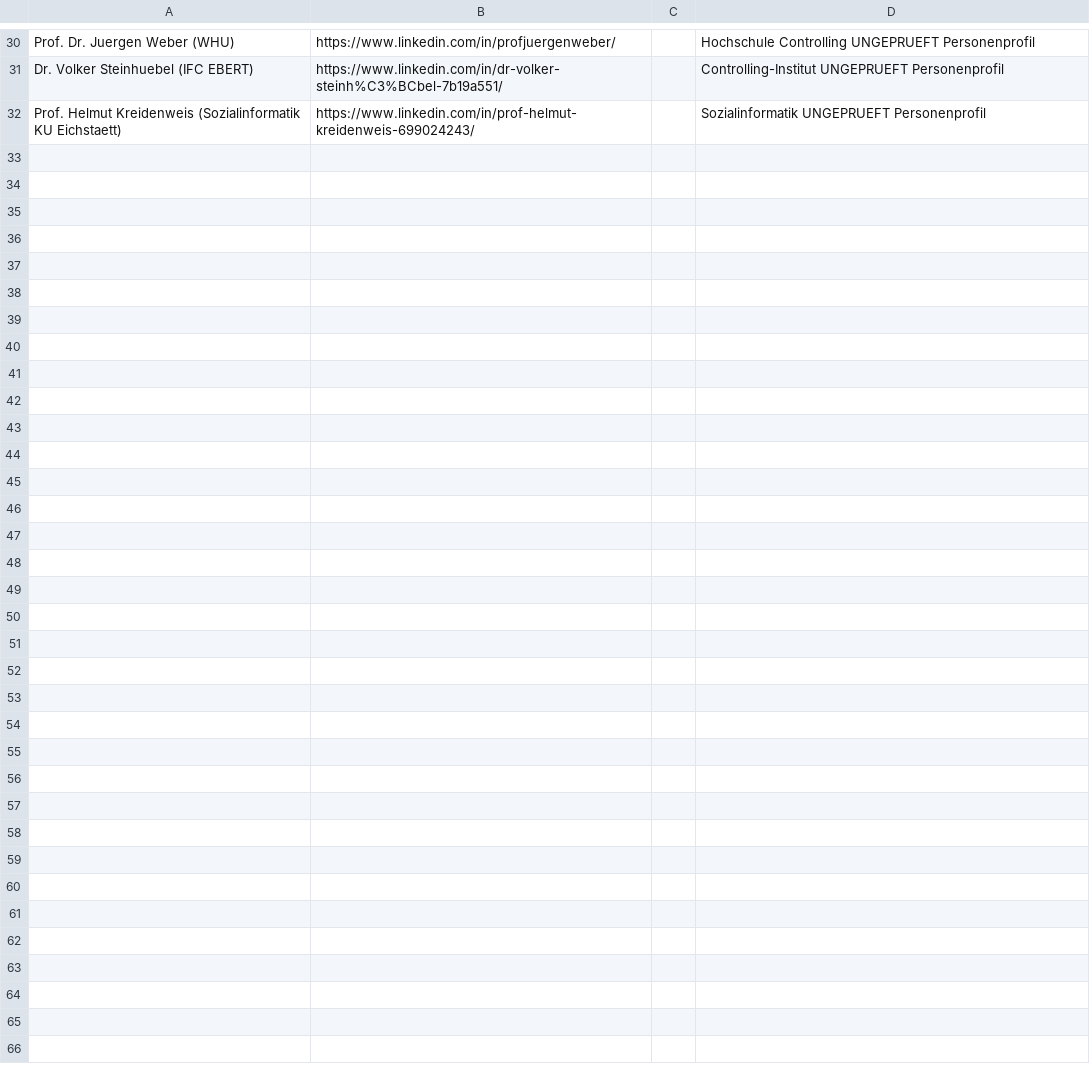
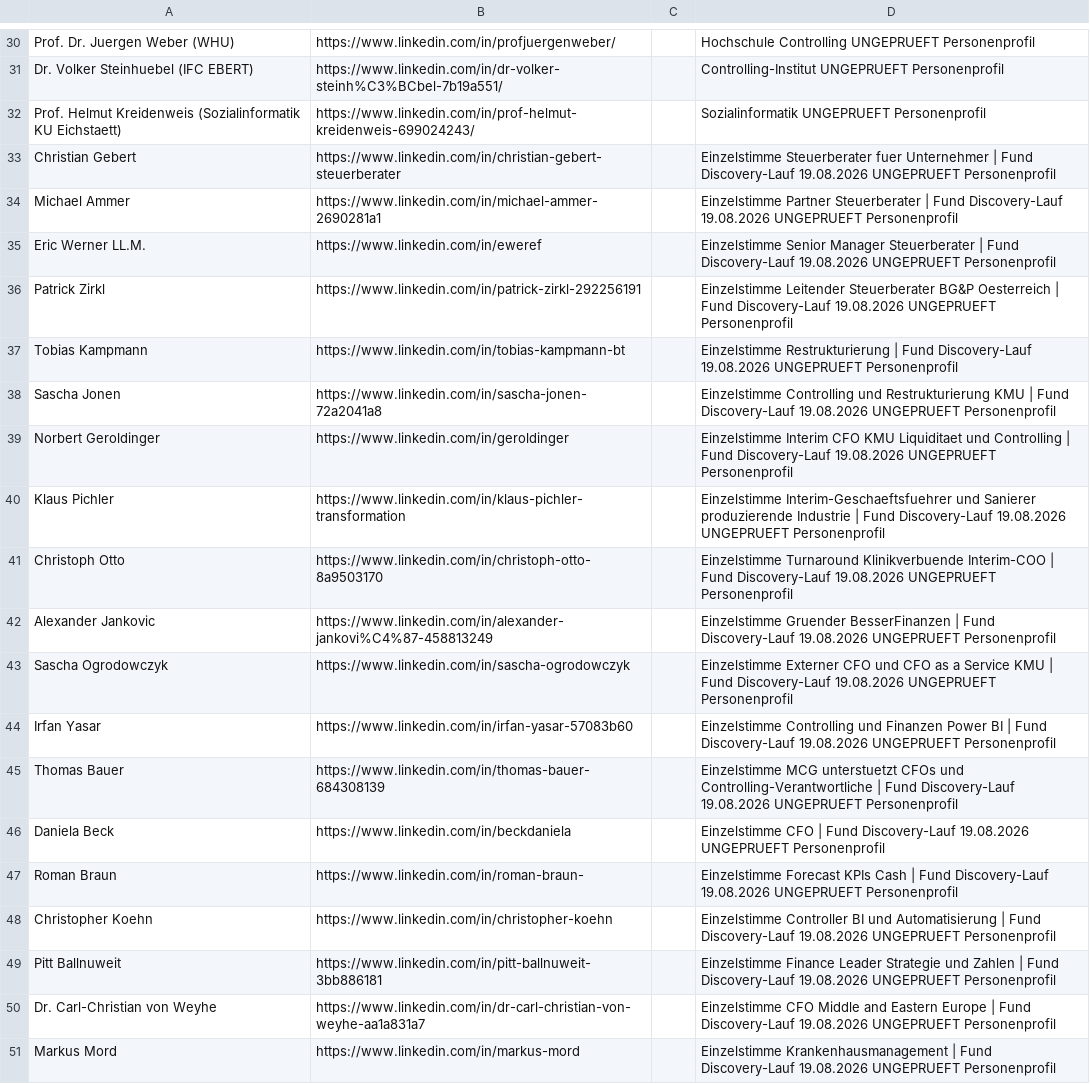
Before and after one commit to jollymarketer/influencer-posts-recycling, a CSV file: clients/swot/influencers.csv, drawn as a sheet; only a part is shown, gaps mark what is left out; the diff names each change by its address in the sheet, - before the commit and + after, or states it on an @@ line.

```diff
--- a/clients/swot/influencers.csv
+++ b/clients/swot/influencers.csv
+row 33: Christian Gebert | https://www.linkedin.com/in/christian-gebert-steuerberater |  | Einzelstimme Steuerberater fuer Unternehmer | Fund Discovery-Lauf 19.08.2026 UNGEPRUEFT Personenprofil
+row 34: Michael Ammer | https://www.linkedin.com/in/michael-ammer-2690281a1 |  | Einzelstimme Partner Steuerberater | Fund Discovery-Lauf 19.08.2026 UNGEPRUEFT Personenprofil
+row 35: Eric Werner LL.M. | https://www.linkedin.com/in/eweref |  | Einzelstimme Senior Manager Steuerberater | Fund Discovery-Lauf 19.08.2026 UNGEPRUEFT Personenprofil
+row 36: Patrick Zirkl | https://www.linkedin.com/in/patrick-zirkl-292256191 |  | Einzelstimme Leitender Steuerberater BG&P Oesterreich | Fund Discovery-Lauf 19.08.2026 UNGEPRUEFT Personenprofil
+row 37: Tobias Kampmann | https://www.linkedin.com/in/tobias-kampmann-bt |  | Einzelstimme Restrukturierung | Fund Discovery-Lauf 19.08.2026 UNGEPRUEFT Personenprofil
+row 38: Sascha Jonen | https://www.linkedin.com/in/sascha-jonen-72a2041a8 |  | Einzelstimme Controlling und Restrukturierung KMU | Fund Discovery-Lauf 19.08.2026 UNGEPRUEFT Personenprofil
+row 39: Norbert Geroldinger | https://www.linkedin.com/in/geroldinger |  | Einzelstimme Interim CFO KMU Liquiditaet und Controlling | Fund Discovery-Lauf 19.08.2026 UNGEPRUEFT Personenprofil
+row 40: Klaus Pichler | https://www.linkedin.com/in/klaus-pichler-transformation |  | Einzelstimme Interim-Geschaeftsfuehrer und Sanierer produzierende Industrie | Fund Discovery-Lauf 19.08.2026 UNGEPRUEFT Personenprofil
+row 41: Christoph Otto | https://www.linkedin.com/in/christoph-otto-8a9503170 |  | Einzelstimme Turnaround Klinikverbuende Interim-COO | Fund Discovery-Lauf 19.08.2026 UNGEPRUEFT Personenprofil
+row 42: Alexander Jankovic | https://www.linkedin.com/in/alexander-jankovi%C4%87-458813249 |  | Einzelstimme Gruender BesserFinanzen | Fund Discovery-Lauf 19.08.2026 UNGEPRUEFT Personenprofil
+row 43: Sascha Ogrodowczyk | https://www.linkedin.com/in/sascha-ogrodowczyk |  | Einzelstimme Externer CFO und CFO as a Service KMU | Fund Discovery-Lauf 19.08.2026 UNGEPRUEFT Personenprofil
+row 44: Irfan Yasar | https://www.linkedin.com/in/irfan-yasar-57083b60 |  | Einzelstimme Controlling und Finanzen Power BI | Fund Discovery-Lauf 19.08.2026 UNGEPRUEFT Personenprofil
+row 45: Thomas Bauer | https://www.linkedin.com/in/thomas-bauer-684308139 |  | Einzelstimme MCG unterstuetzt CFOs und Controlling-Verantwortliche | Fund Discovery-Lauf 19.08.2026 UNGEPRUEFT Personenprofil
+row 46: Daniela Beck | https://www.linkedin.com/in/beckdaniela |  | Einzelstimme CFO | Fund Discovery-Lauf 19.08.2026 UNGEPRUEFT Personenprofil
+row 47: Roman Braun | https://www.linkedin.com/in/roman-braun- |  | Einzelstimme Forecast KPIs Cash | Fund Discovery-Lauf 19.08.2026 UNGEPRUEFT Personenprofil
+row 48: Christopher Koehn | https://www.linkedin.com/in/christopher-koehn |  | Einzelstimme Controller BI und Automatisierung | Fund Discovery-Lauf 19.08.2026 UNGEPRUEFT Personenprofil
+row 49: Pitt Ballnuweit | https://www.linkedin.com/in/pitt-ballnuweit-3bb886181 |  | Einzelstimme Finance Leader Strategie und Zahlen | Fund Discovery-Lauf 19.08.2026 UNGEPRUEFT Personenprofil
+row 50: Dr. Carl-Christian von Weyhe | https://www.linkedin.com/in/dr-carl-christian-von-weyhe-aa1a831a7 |  | Einzelstimme CFO Middle and Eastern Europe | Fund Discovery-Lauf 19.08.2026 UNGEPRUEFT Personenprofil
+row 51: Markus Mord | https://www.linkedin.com/in/markus-mord |  | Einzelstimme Krankenhausmanagement | Fund Discovery-Lauf 19.08.2026 UNGEPRUEFT Personenprofil
```
